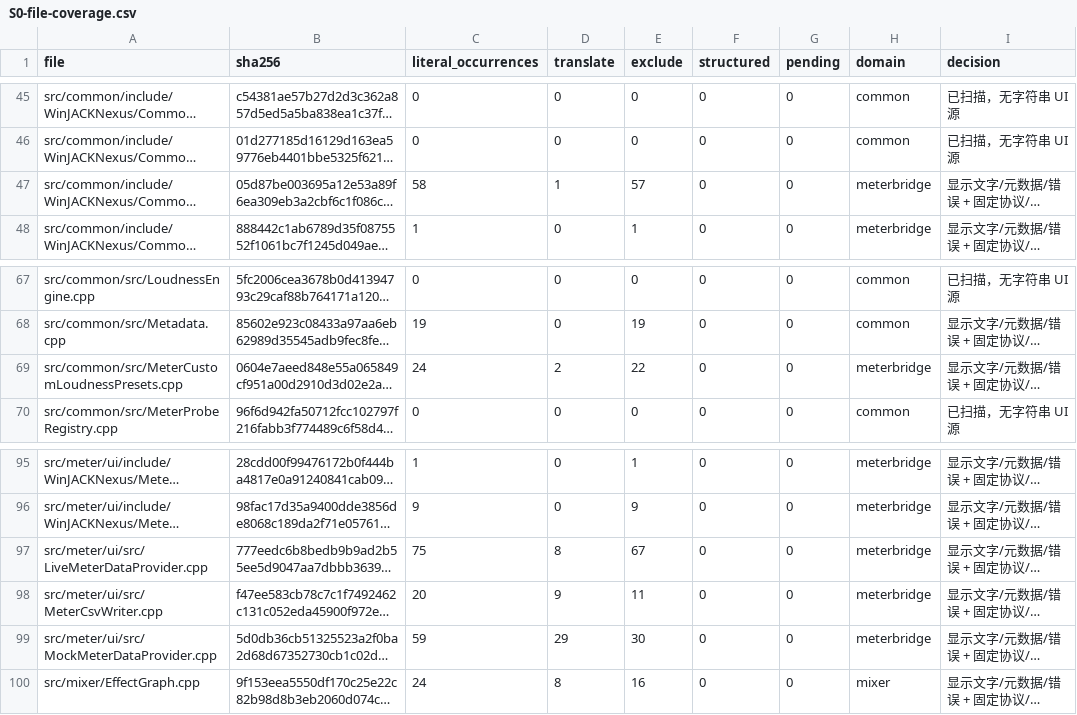
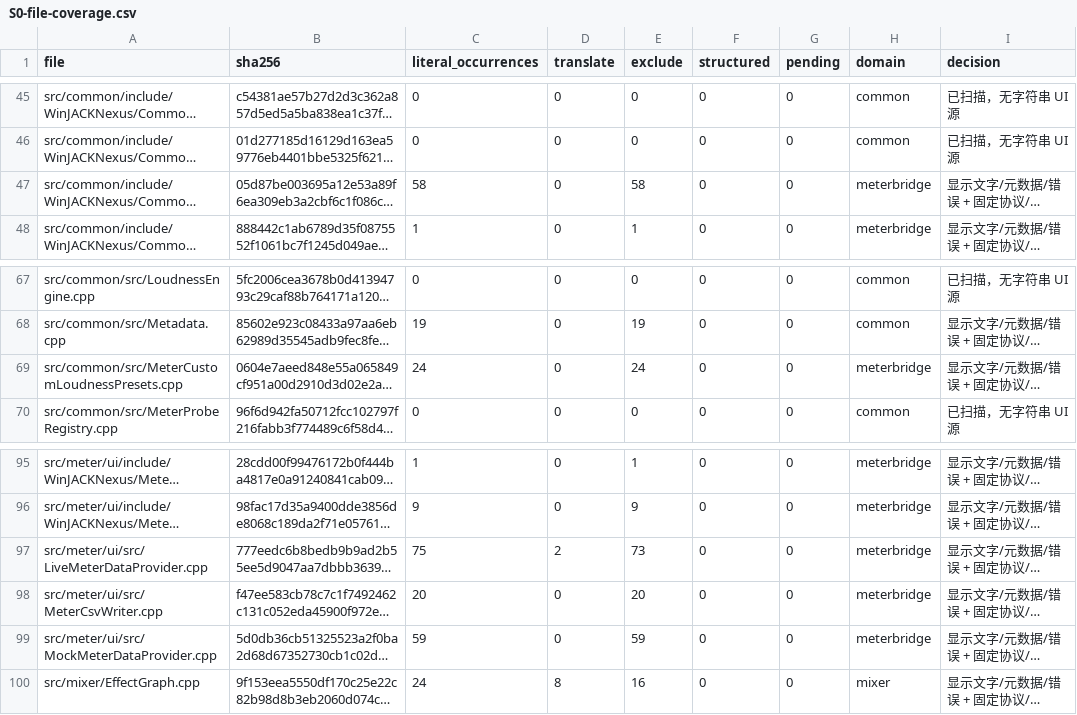
Before and after one commit to AI-Hobbyist/WinJACKNexus, a CSV file: Docs/i18n/S0-file-coverage.csv, drawn as a sheet; only a part is shown, gaps mark what is left out; long unchanged cells end in …; the diff names each change by its address in the sheet, - before the commit and + after, or states it on an @@ line.

Commit message:
Audit Meter source payloads and retain two confirmed role-label translation gaps

```diff
--- a/Docs/i18n/S0-file-coverage.csv
+++ b/Docs/i18n/S0-file-coverage.csv
-D47 (translate): 1
+D47 (translate): 0
-E47 (exclude): 57
+E47 (exclude): 58
-D69 (translate): 2
+D69 (translate): 0
-E69 (exclude): 22
+E69 (exclude): 24
-D97 (translate): 8
+D97 (translate): 2
-E97 (exclude): 67
+E97 (exclude): 73
-D98 (translate): 9
+D98 (translate): 0
-E98 (exclude): 11
+E98 (exclude): 20
-D99 (translate): 29
+D99 (translate): 0
-E99 (exclude): 30
+E99 (exclude): 59
```
Also changed, not shown: 22 other files.
